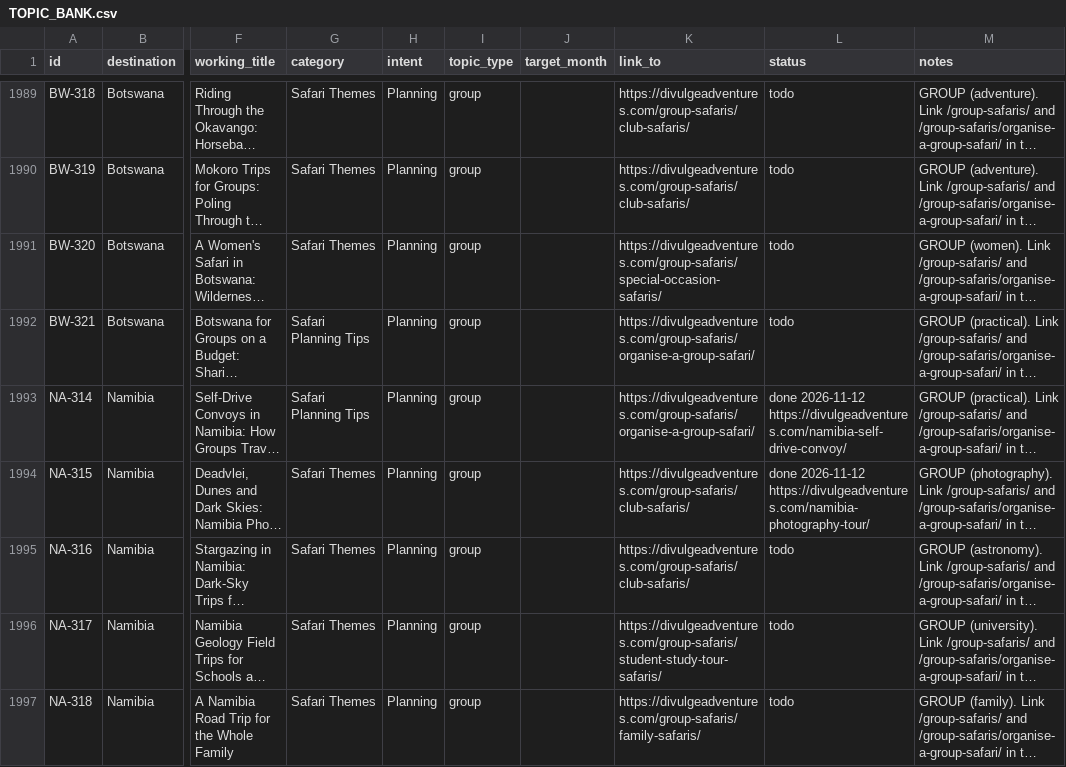
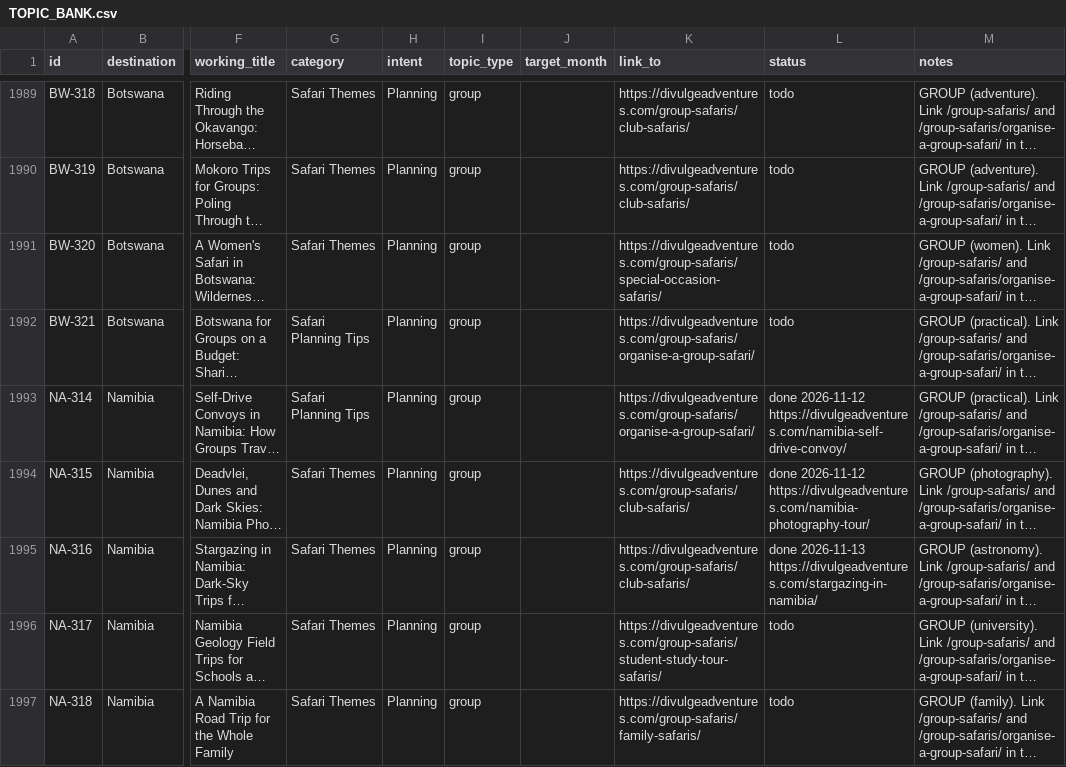
Before and after one commit to divulgeadventures/divulge-blog, a CSV file: TOPIC_BANK.csv, drawn as a sheet; only a part is shown, gaps mark what is left out; long unchanged cells end in …; the diff names each change by its address in the sheet, - before the commit and + after, or states it on an @@ line.

```diff
--- a/TOPIC_BANK.csv
+++ b/TOPIC_BANK.csv
-L1995 (status): todo
+L1995 (status): done 2026-11-13 https://divulgeadventures.com/stargazing-in-namibia/
```
Also changed, not shown: 6 other files.
